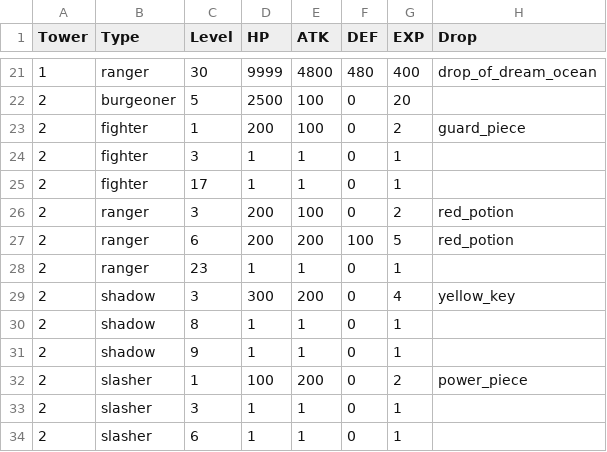
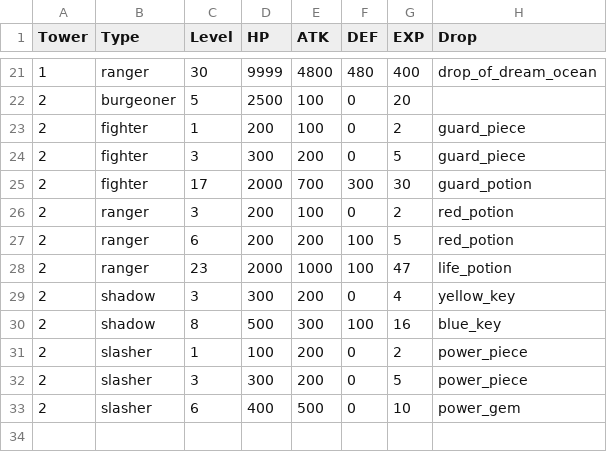
Before and after one commit to archiloque/tactical-nexus, a CSV file: enemies.csv, drawn as a sheet; only a part is shown, gaps mark what is left out.

```diff
--- a/enemies.csv
+++ b/enemies.csv
@@ -23,12 +23,11 @@ Tower;Type;Level;HP;ATK;DEF;EXP;Drop
 2;fighter;1;200;100;0;2;guard_piece
-2;fighter;3;1;1;0;1;
-2;fighter;17;1;1;0;1;
+2;fighter;3;300;200;0;5;guard_piece
+2;fighter;17;2000;700;300;30;guard_potion
 2;ranger;3;200;100;0;2;red_potion
 2;ranger;6;200;200;100;5;red_potion
-2;ranger;23;1;1;0;1;
+2;ranger;23;2000;1000;100;47;life_potion
 2;shadow;3;300;200;0;4;yellow_key
-2;shadow;8;1;1;0;1;
-2;shadow;9;1;1;0;1;
+2;shadow;8;500;300;100;16;blue_key
 2;slasher;1;100;200;0;2;power_piece
-2;slasher;3;1;1;0;1;
-2;slasher;6;1;1;0;1;
+2;slasher;3;300;200;0;5;power_piece
+2;slasher;6;400;500;0;10;power_gem
```
Also changed, not shown: 20 other files.
